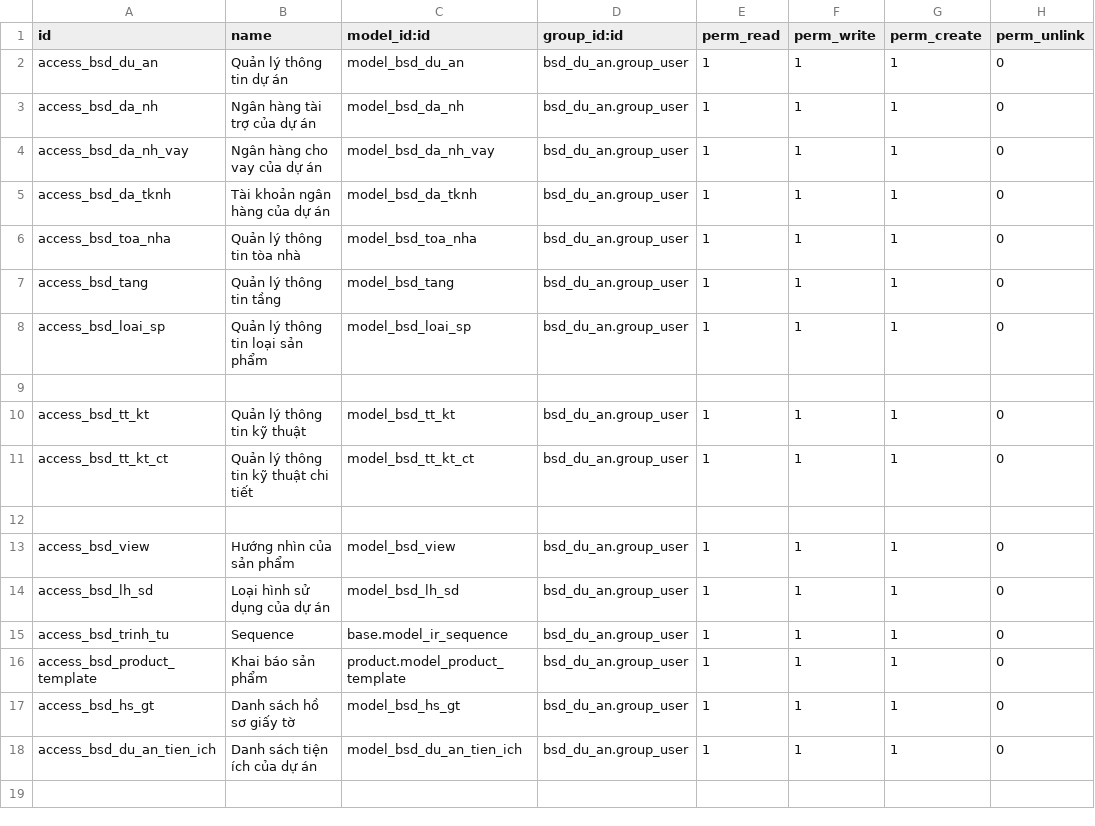
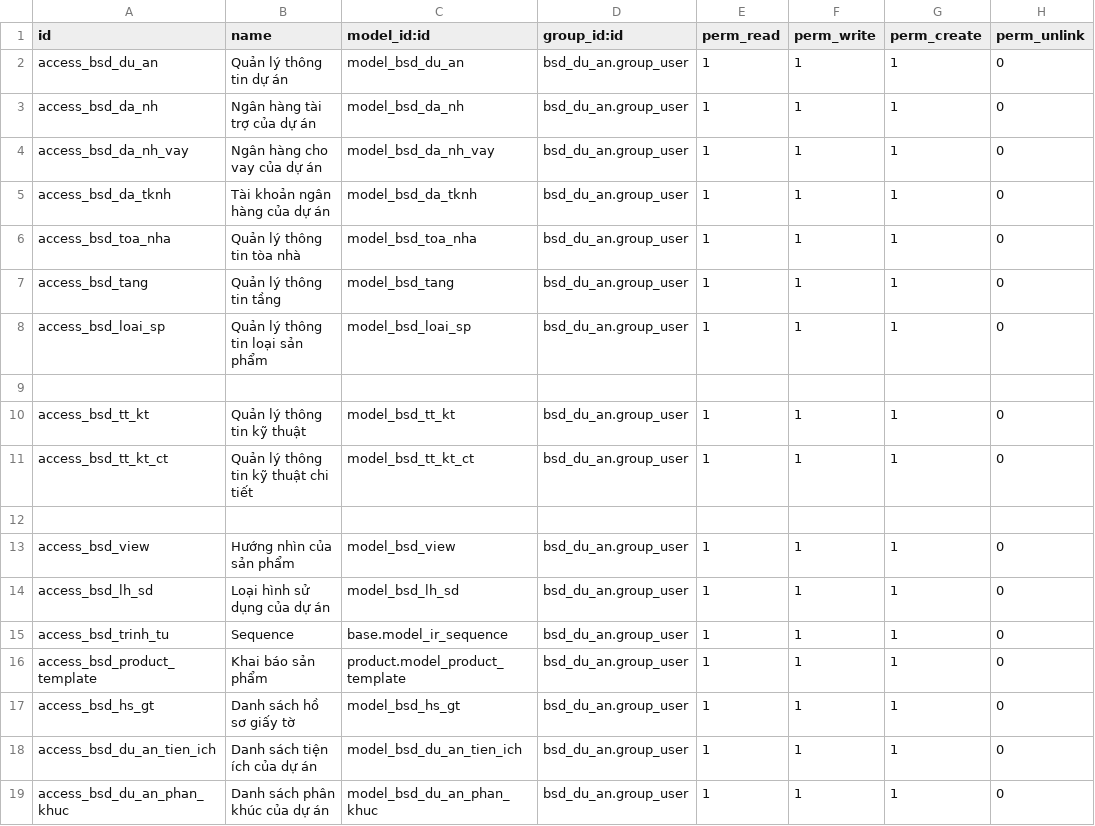
Before and after one commit to bsdinsights/realestate, a CSV file: bsd_du_an/security/ir.model.access.csv, drawn as a sheet; the diff names each change by its address in the sheet, - before the commit and + after, or states it on an @@ line.

```diff
--- a/bsd_du_an/security/ir.model.access.csv
+++ b/bsd_du_an/security/ir.model.access.csv
+row 19: access_bsd_du_an_phan_khuc | Danh sách phân khúc của dự án | model_bsd_du_an_phan_khuc | bsd_du_an.group_user | 1 | 1 | 1 | 0
```
Also changed, not shown: 23 other files.
